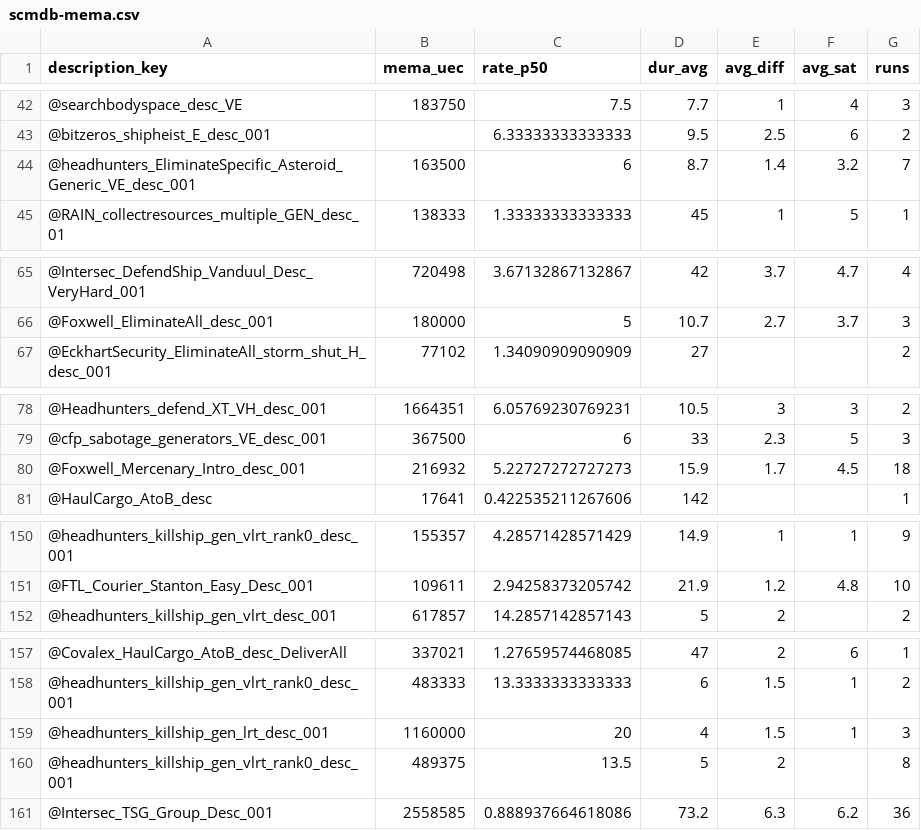
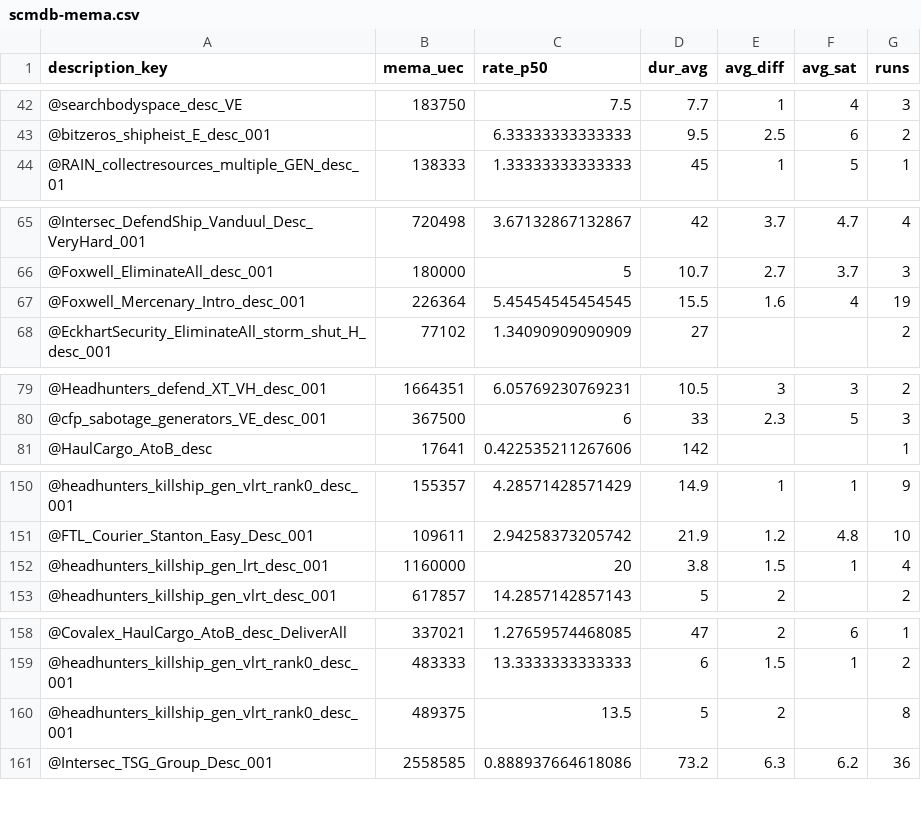
Before and after one commit to Amoenus/sc-item-stat-updater, a CSV file: csv/scmdb/4.8.1-live.11952564/scmdb-mema.csv, drawn as a sheet; only a part is shown, gaps mark what is left out; removed rows and columns are numbered as before the commit, all else as after; the diff covers the shown part only; the diff names each change by its address in the sheet, - before the commit and + after, or states it on an @@ line.

```diff
--- a/csv/scmdb/4.8.1-live.11952564/scmdb-mema.csv
+++ b/csv/scmdb/4.8.1-live.11952564/scmdb-mema.csv
-row 44: @headhunters_EliminateSpecific_Asteroid_Generic_VE_desc_001 | 163500 | 6 | 8.7 | 1.4 | 3.2 | 7
+row 67: @Foxwell_Mercenary_Intro_desc_001 | 226364 | 5.45454545454545 | 15.5 | 1.6 | 4 | 19
-row 80: @Foxwell_Mercenary_Intro_desc_001 | 216932 | 5.22727272727273 | 15.9 | 1.7 | 4.5 | 18
+row 152: @headhunters_killship_gen_lrt_desc_001 | 1160000 | 20 | 3.8 | 1.5 | 1 | 4
-row 159: @headhunters_killship_gen_lrt_desc_001 | 1160000 | 20 | 4 | 1.5 | 1 | 3
```
Also changed, not shown: 11 added rows, 9 removed rows and 4 edited cells elsewhere in this file, 36 other files.
